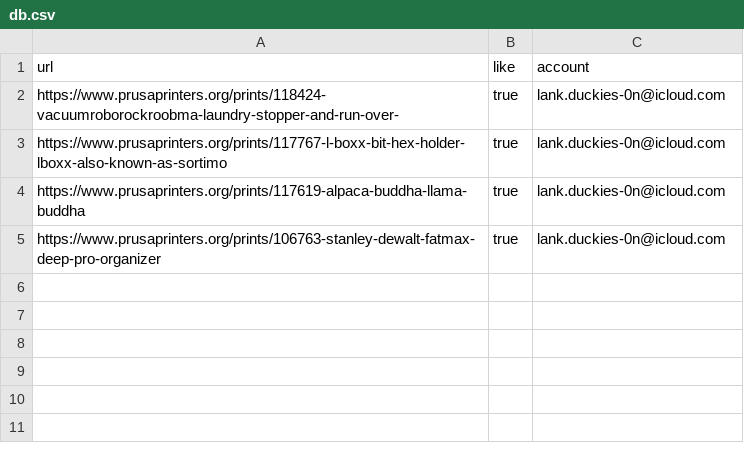
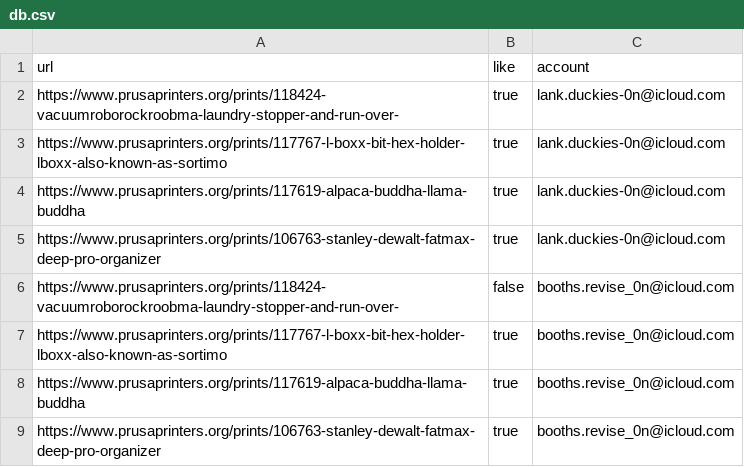
Before and after one commit to MikeeI/playwright_action, a CSV file: db.csv, drawn as a sheet; the diff names each change by its address in the sheet, - before the commit and + after, or states it on an @@ line.

Commit message:
Update db.csv

```diff
--- a/db.csv
+++ b/db.csv
+row 6: https://www.prusaprinters.org/prints/118424-vacuumroborockroobma-laundry-stopper-and-run-over- | false | booths.revise_0n@icloud.com
+row 7: https://www.prusaprinters.org/prints/117767-l-boxx-bit-hex-holder-lboxx-also-known-as-sortimo | true | booths.revise_0n@icloud.com
+row 8: https://www.prusaprinters.org/prints/117619-alpaca-buddha-llama-buddha | true | booths.revise_0n@icloud.com
+row 9: https://www.prusaprinters.org/prints/106763-stanley-dewalt-fatmax-deep-pro-organizer | true | booths.revise_0n@icloud.com
```
